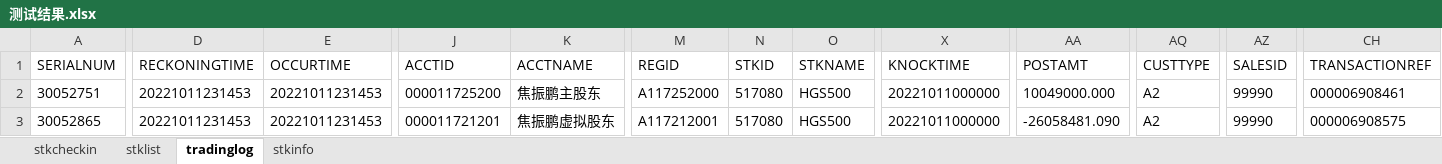
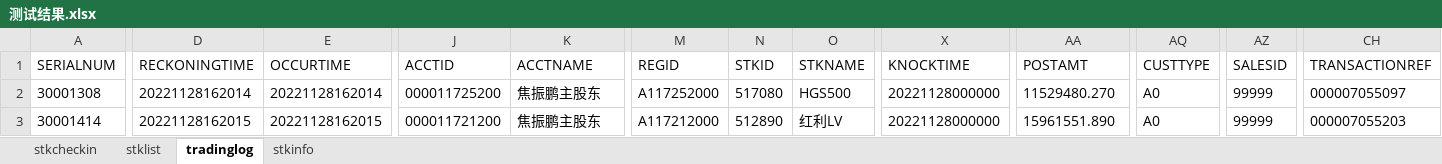
Before and after one commit to jiaozhenpeng/source, an Excel workbook: 用例数据/沪A/ETF拆分/流通股分配/测试结果.xlsx, sheet tradinglog, drawn as a sheet; only a part is shown, gaps mark what is left out; values as stored, in another font and other column widths than the file's, no borders; the diff covers the shown part only; the diff names each change by its address in the sheet, - before the commit and + after, or states it on an @@ line.

```diff
--- a/用例数据/沪A/ETF拆分/流通股分配/测试结果.xlsx (sheet tradinglog)
+++ b/用例数据/沪A/ETF拆分/流通股分配/测试结果.xlsx (sheet tradinglog)
-A2 (SERIALNUM): 30052751
+A2 (SERIALNUM): 30001308
-D2 (RECKONINGTIME): 20221011231453
+D2 (RECKONINGTIME): 20221128162014
-E2 (OCCURTIME): 20221011231453
+E2 (OCCURTIME): 20221128162014
-X2:X3 (KNOCKTIME): 20221011000000
+X2:X3 (KNOCKTIME): 20221128000000
-AA2 (POSTAMT): 10049000.000
+AA2 (POSTAMT): 11529480.270
-AQ2:AQ3 (CUSTTYPE): A2
+AQ2:AQ3 (CUSTTYPE): A0
-AZ2:AZ3 (SALESID): 99990
+AZ2:AZ3 (SALESID): 99999
-CH2 (TRANSACTIONREF): 000006908461
+CH2 (TRANSACTIONREF): 000007055097
-A3 (SERIALNUM): 30052865
+A3 (SERIALNUM): 30001414
-D3 (RECKONINGTIME): 20221011231453
+D3 (RECKONINGTIME): 20221128162015
-E3 (OCCURTIME): 20221011231453
+E3 (OCCURTIME): 20221128162015
-J3 (ACCTID): 000011721201
+J3 (ACCTID): 000011721200
-K3 (ACCTNAME): 焦振鹏虚拟股东
+K3 (ACCTNAME): 焦振鹏主股东
-M3 (REGID): A117212001
+M3 (REGID): A117212000
-N3 (STKID): 517080
+N3 (STKID): 512890
-O3 (STKNAME): HGS500
+O3 (STKNAME): 红利LV
-AA3 (POSTAMT): -26058481.090
+AA3 (POSTAMT): 15961551.890
-CH3 (TRANSACTIONREF): 000006908575
+CH3 (TRANSACTIONREF): 000007055203
```
Also changed, not shown: 51 edited cells elsewhere in this sheet, 用例数据/沪A/DVP改革/备付金改革/测试结果.xlsx, 用例数据/沪A/ETF业务/基金收益/使用cil/测试结果.xlsx, 6 other files.
